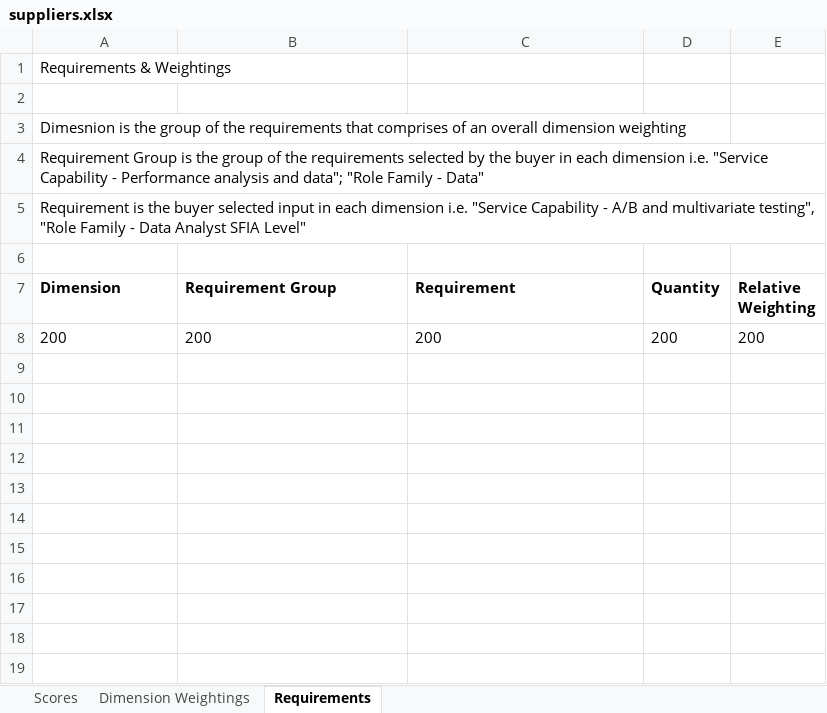
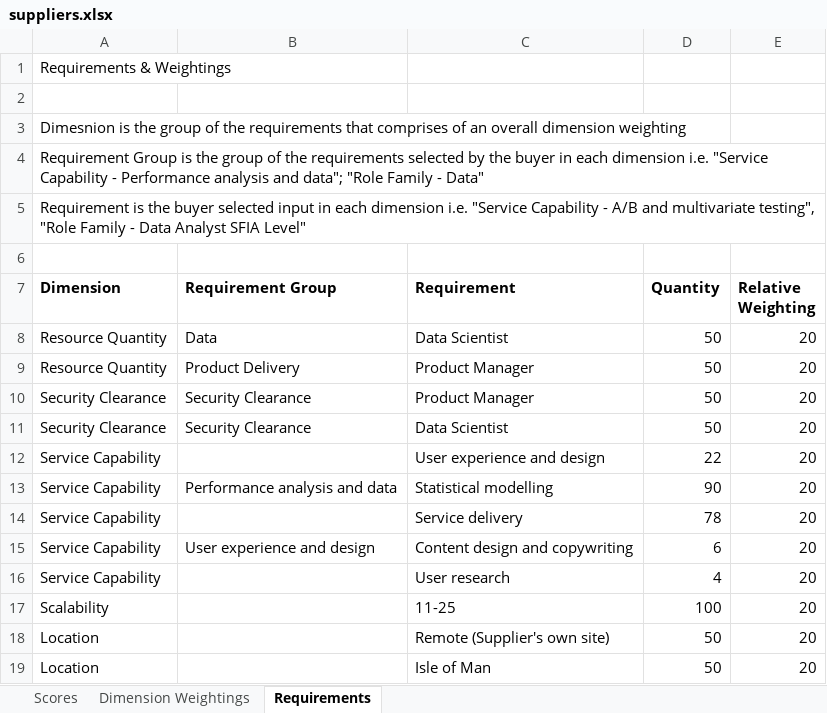
Before and after one commit to Crown-Commercial-Service/ccs-scale-cat-buyer-ui, an Excel workbook: suppliers.xlsx, sheet Requirements, drawn as a sheet; values as stored, in another font and other column widths than the file's, no borders; removed rows and columns are numbered as before the commit, all else as after; the diff names each change by its address in the sheet, - before the commit and + after, or states it on an @@ line.

Commit message:
Story/SCAT-3443-Excel-sheet2n3-changes

```diff
--- a/suppliers.xlsx (sheet Requirements)
+++ b/suppliers.xlsx (sheet Requirements)
-row 8: 200 | 200 | 200 | 200 | 200
+row 8: Resource Quantity | Data | Data Scientist | 50 | 20
+row 9: Resource Quantity | Product Delivery | Product Manager | 50 | 20
+row 10: Security Clearance | Security Clearance | Product Manager | 50 | 20
+row 11: Security Clearance | Security Clearance | Data Scientist | 50 | 20
+row 12: Service Capability |  | User experience and design | 22 | 20
+row 13: Service Capability | Performance analysis and data | Statistical modelling | 90 | 20
+row 14: Service Capability |  | Service delivery | 78 | 20
+row 15: Service Capability | User experience and design | Content design and copywriting | 6 | 20
+row 16: Service Capability |  | User research | 4 | 20
+row 17: Scalability |  | 11-25 | 100 | 20
+row 18: Location |  | Remote (Supplier's own site) | 50 | 20
+row 19: Location |  | Isle of Man | 50 | 20
```
Also changed, not shown: sheet Scores, sheet Dimension Weightings, 2 other files.
